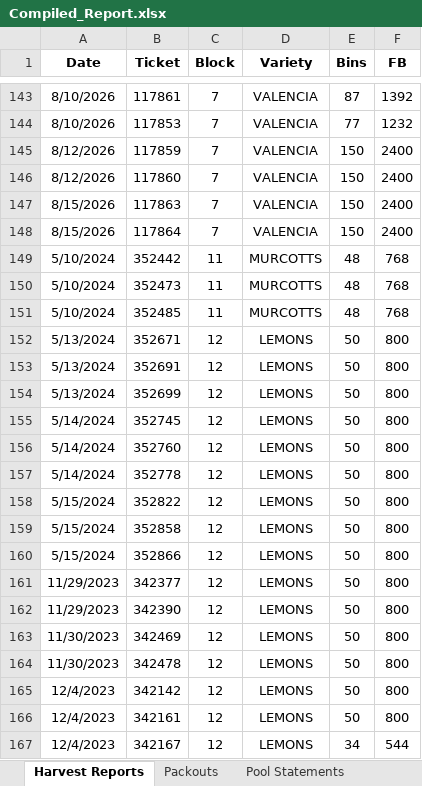
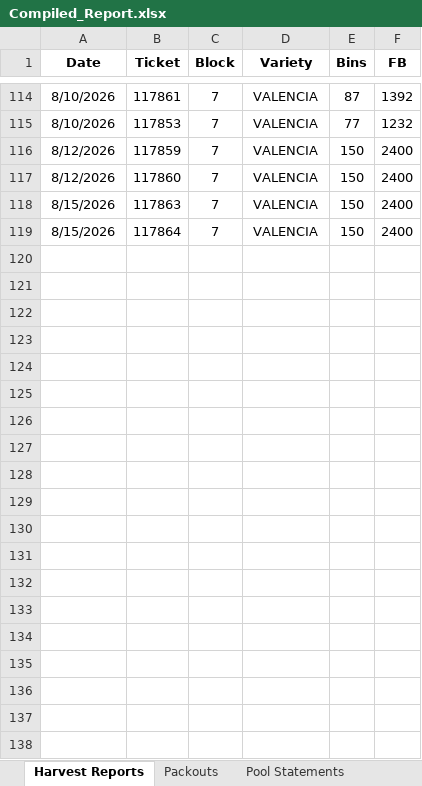
Before and after one commit to msmoore18/lazyspackouts, an Excel workbook: Compiled_Report.xlsx, sheet Harvest Reports, drawn as a sheet; only a part is shown, gaps mark what is left out; values as stored, in another font and other column widths than the file's, no borders; the diff covers the shown part only; the diff names each change by its address in the sheet, - before the commit and + after, or states it on an @@ line.

Commit message:
Remove Harvest Reports dated before 2026

```diff
--- a/Compiled_Report.xlsx (sheet Harvest Reports)
+++ b/Compiled_Report.xlsx (sheet Harvest Reports)
-row 149: 5/10/2024 | 352442 | 11 | MURCOTTS | 48 | 768
-row 150: 5/10/2024 | 352473 | 11 | MURCOTTS | 48 | 768
-row 151: 5/10/2024 | 352485 | 11 | MURCOTTS | 48 | 768
-row 152: 5/13/2024 | 352671 | 12 | LEMONS | 50 | 800
-row 153: 5/13/2024 | 352691 | 12 | LEMONS | 50 | 800
-row 154: 5/13/2024 | 352699 | 12 | LEMONS | 50 | 800
-row 155: 5/14/2024 | 352745 | 12 | LEMONS | 50 | 800
-row 156: 5/14/2024 | 352760 | 12 | LEMONS | 50 | 800
-row 157: 5/14/2024 | 352778 | 12 | LEMONS | 50 | 800
-row 158: 5/15/2024 | 352822 | 12 | LEMONS | 50 | 800
-row 159: 5/15/2024 | 352858 | 12 | LEMONS | 50 | 800
-row 160: 5/15/2024 | 352866 | 12 | LEMONS | 50 | 800
-row 161: 11/29/2023 | 342377 | 12 | LEMONS | 50 | 800
-row 162: 11/29/2023 | 342390 | 12 | LEMONS | 50 | 800
-row 163: 11/30/2023 | 342469 | 12 | LEMONS | 50 | 800
-row 164: 11/30/2023 | 342478 | 12 | LEMONS | 50 | 800
-row 165: 12/4/2023 | 342142 | 12 | LEMONS | 50 | 800
-row 166: 12/4/2023 | 342161 | 12 | LEMONS | 50 | 800
-row 167: 12/4/2023 | 342167 | 12 | LEMONS | 34 | 544
```
Also changed, not shown: 202 removed rows elsewhere in this sheet.
